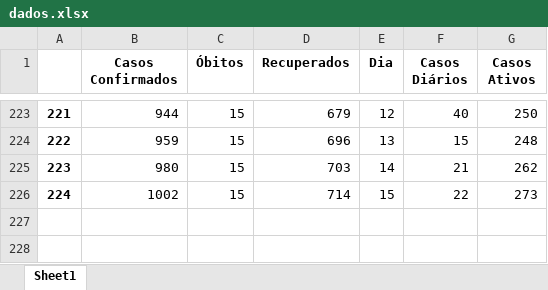
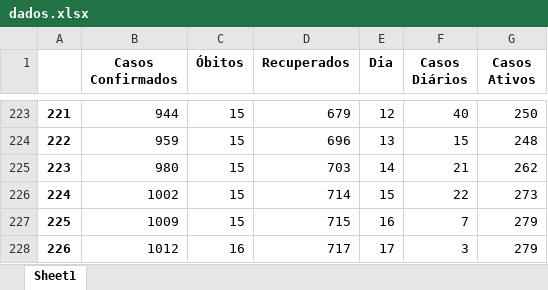
Before and after one commit to renancvr/covid19-piumhi, an Excel workbook: dados.xlsx, sheet Sheet1, drawn as a sheet; only a part is shown, gaps mark what is left out; values as stored, in another font and other column widths than the file's, no borders; the diff names each change by its address in the sheet, - before the commit and + after, or states it on an @@ line.

Commit message:
Update dados.xlsx

```diff
--- a/dados.xlsx (sheet Sheet1)
+++ b/dados.xlsx (sheet Sheet1)
+row 227: 225 | 1009 | 15 | 715 | 16 | 7 | 279
+row 228: 226 | 1012 | 16 | 717 | 17 | 3 | 279
```
